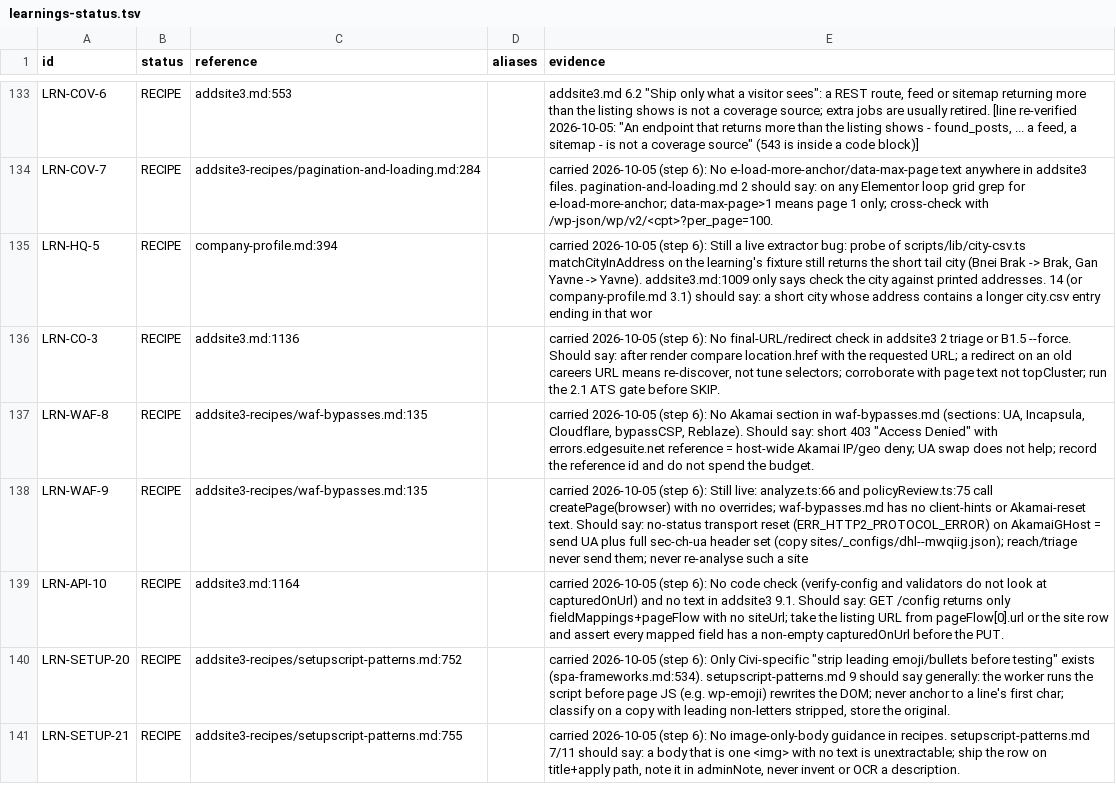
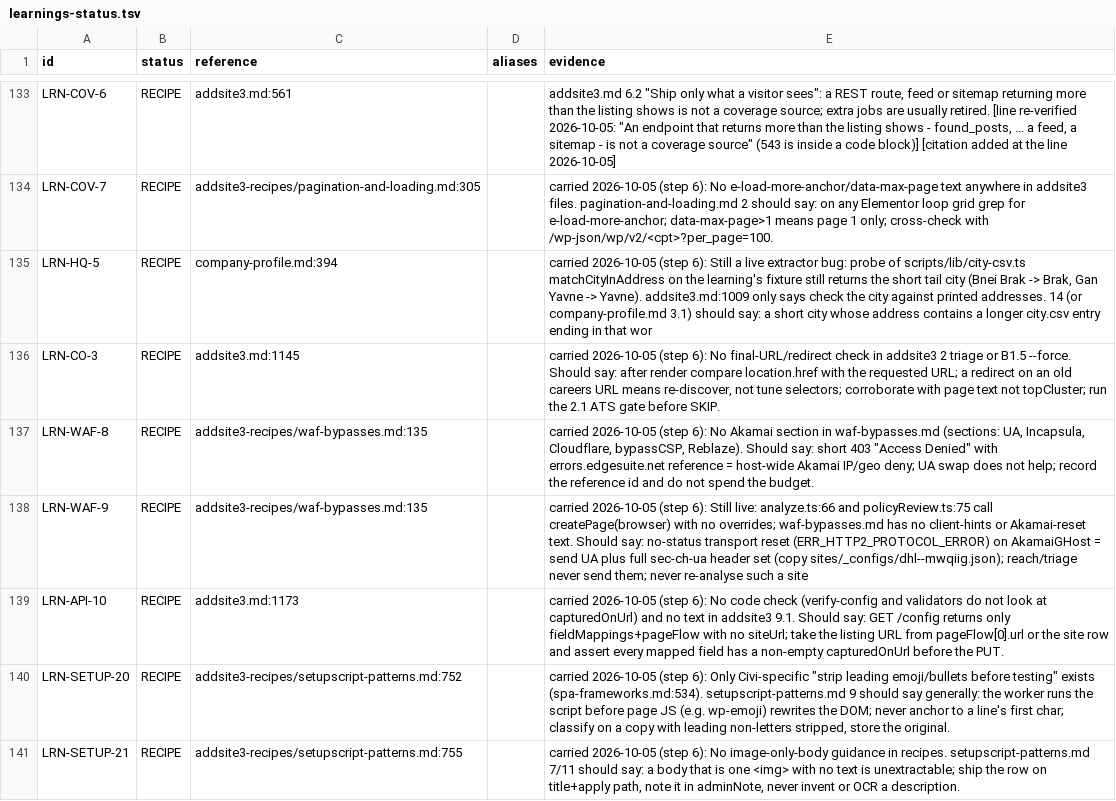
Before and after one commit to oren-havshush/haide-scrapper, a TSV file: docs/learnings-status.tsv, drawn as a sheet; only a part is shown, gaps mark what is left out; the diff covers the shown part only; the diff names each change by its address in the sheet, - before the commit and + after, or states it on an @@ line.

```diff
--- a/docs/learnings-status.tsv
+++ b/docs/learnings-status.tsv
-C133 (reference): addsite3.md:553
+C133 (reference): addsite3.md:561
-E133 (evidence): …code block)]
+E133 (evidence): …code block)] [citation added at the line 2026-10-05]
-C134 (reference): addsite3-recipes/pagination-and-loading.md:284
+C134 (reference): addsite3-recipes/pagination-and-loading.md:305
-C136 (reference): addsite3.md:1136
+C136 (reference): addsite3.md:1145
-C139 (reference): addsite3.md:1164
+C139 (reference): addsite3.md:1173
```
Also changed, not shown: 81 edited cells elsewhere in this file, 9 other files.
